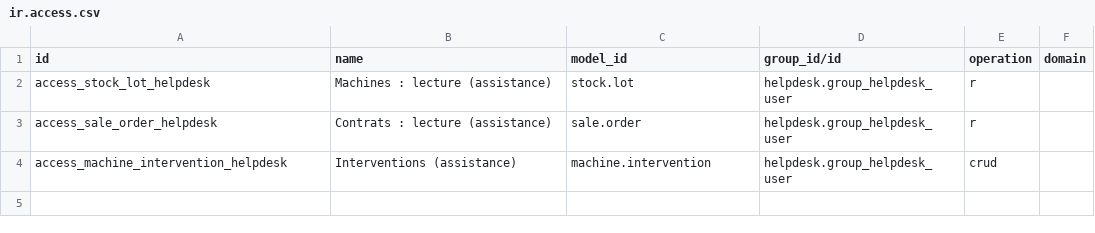
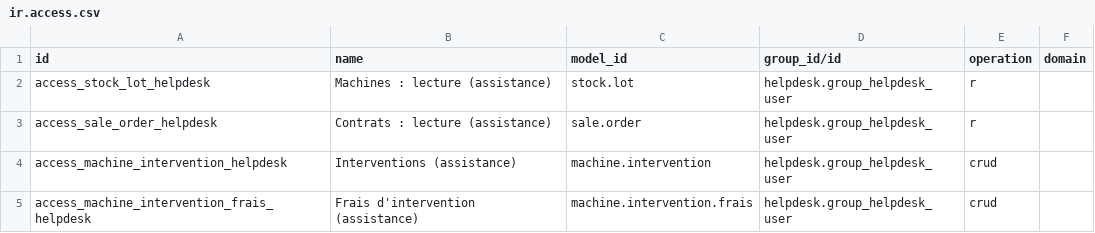
Before and after one commit to hamzabassou9898-cpu/Odoo20_TEST, a CSV file: addons/suivi_machines_helpdesk/security/ir.access.csv, drawn as a sheet; the diff names each change by its address in the sheet, - before the commit and + after, or states it on an @@ line.

```diff
--- a/addons/suivi_machines_helpdesk/security/ir.access.csv
+++ b/addons/suivi_machines_helpdesk/security/ir.access.csv
+row 5: access_machine_intervention_frais_helpdesk | Frais d'intervention (assistance) | machine.intervention.frais | helpdesk.group_helpdesk_user | crud
```
Also changed, not shown: addons/suivi_machines/security/ir.access.csv, 12 other files.
